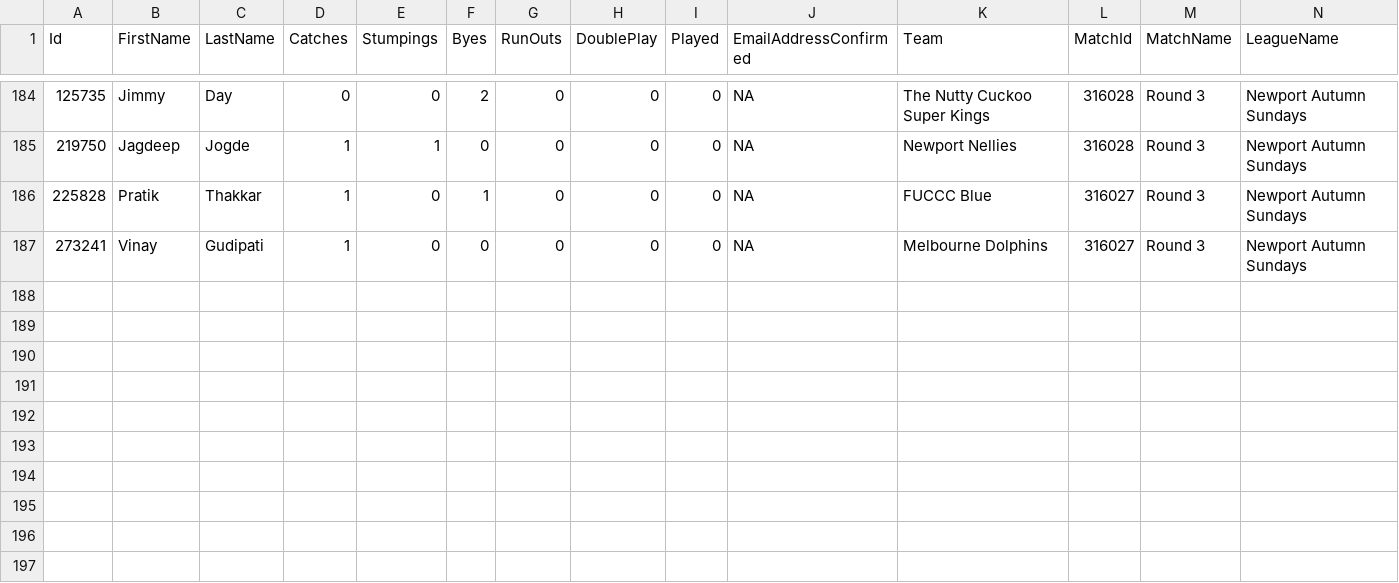
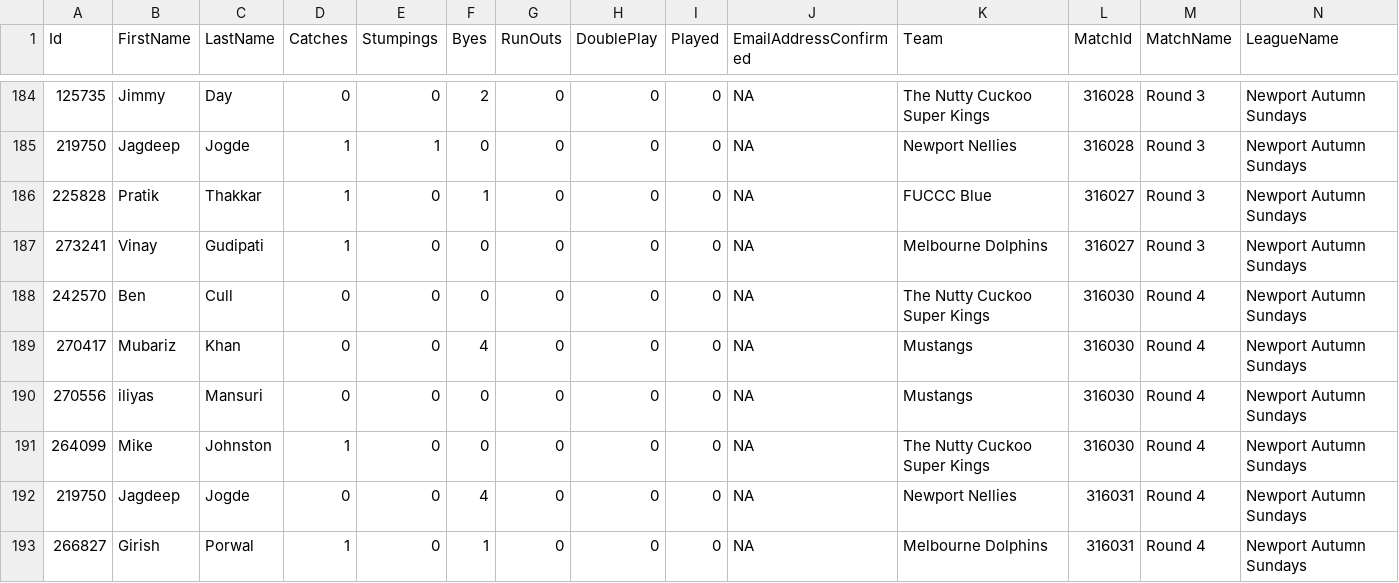
Before and after one commit to jimmyday12/nutty-cuckoo-super-kings, a CSV file: data/keeping_detailed.csv, drawn as a sheet; only a part is shown, gaps mark what is left out; rows hold the shown columns only; the diff names each change by its address in the sheet, - before the commit and + after, or states it on an @@ line.

```diff
--- a/data/keeping_detailed.csv
+++ b/data/keeping_detailed.csv
+row 188: 242570 | Ben | Cull | 0 | 0 | 0 | 0 | 0 | 0 | NA | The Nutty Cuckoo Super Kings | 316030 | Round 4 | Newport Autumn Sundays
+row 189: 270417 | Mubariz | Khan | 0 | 0 | 4 | 0 | 0 | 0 | NA | Mustangs | 316030 | Round 4 | Newport Autumn Sundays
+row 190: 270556 | iliyas | Mansuri | 0 | 0 | 0 | 0 | 0 | 0 | NA | Mustangs | 316030 | Round 4 | Newport Autumn Sundays
+row 191: 264099 | Mike | Johnston | 1 | 0 | 0 | 0 | 0 | 0 | NA | The Nutty Cuckoo Super Kings | 316030 | Round 4 | Newport Autumn Sundays
+row 192: 219750 | Jagdeep | Jogde | 0 | 0 | 4 | 0 | 0 | 0 | NA | Newport Nellies | 316031 | Round 4 | Newport Autumn Sundays
+row 193: 266827 | Girish | Porwal | 1 | 0 | 1 | 0 | 0 | 0 | NA | Melbourne Dolphins | 316031 | Round 4 | Newport Autumn Sundays
```
Also changed, not shown: data/bowling_summary.csv, data/fielding_detailed.csv, 28 other files.
